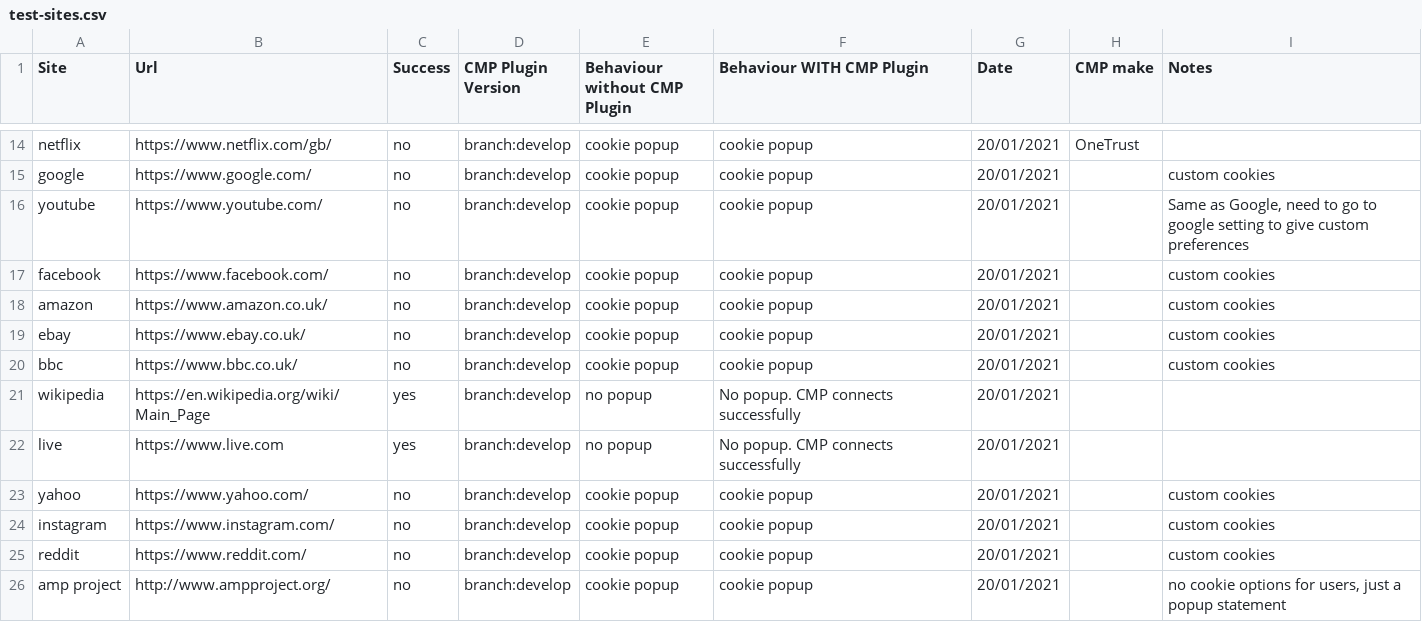
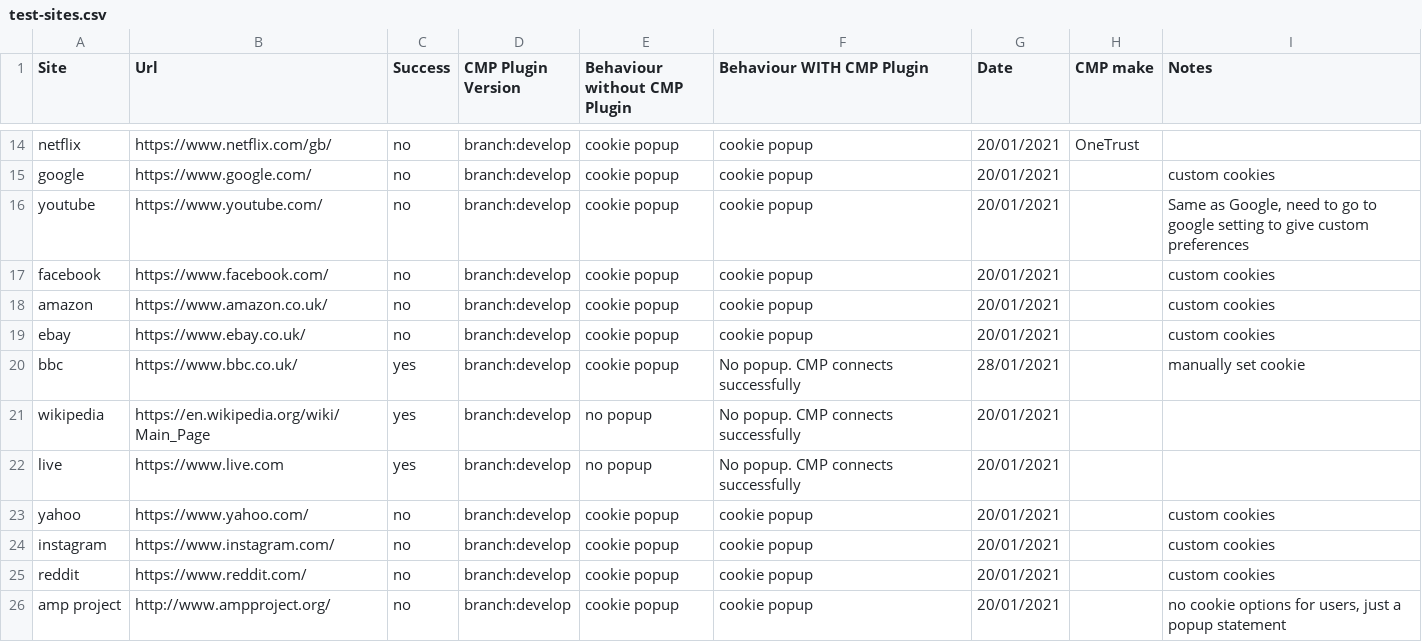
Before and after one commit to good-loop/cmp-browser-plugin, a CSV file: test-sites.csv, drawn as a sheet; only a part is shown, gaps mark what is left out.

```diff
--- a/test-sites.csv
+++ b/test-sites.csv
@@ -19,3 +19,3 @@ amazon, https://www.amazon.co.uk/, no, branch:develop, cookie popup, cookie popu
 ebay, https://www.ebay.co.uk/ , no, branch:develop, cookie popup, cookie popup, 20/01/2021,, custom cookies
-bbc , https://www.bbc.co.uk/, no, branch:develop, cookie popup, cookie popup, 20/01/2021,, custom cookies
+bbc , https://www.bbc.co.uk/, yes, branch:develop, cookie popup, No popup. CMP connects successfully, 28/01/2021,, manually set cookie
 wikipedia, https://en.wikipedia.org/wiki/Main_Page, yes, branch:develop, no popup, No popup. CMP connects successfully, 20/01/2021,,
```
Also changed, not shown: 2 other files.
